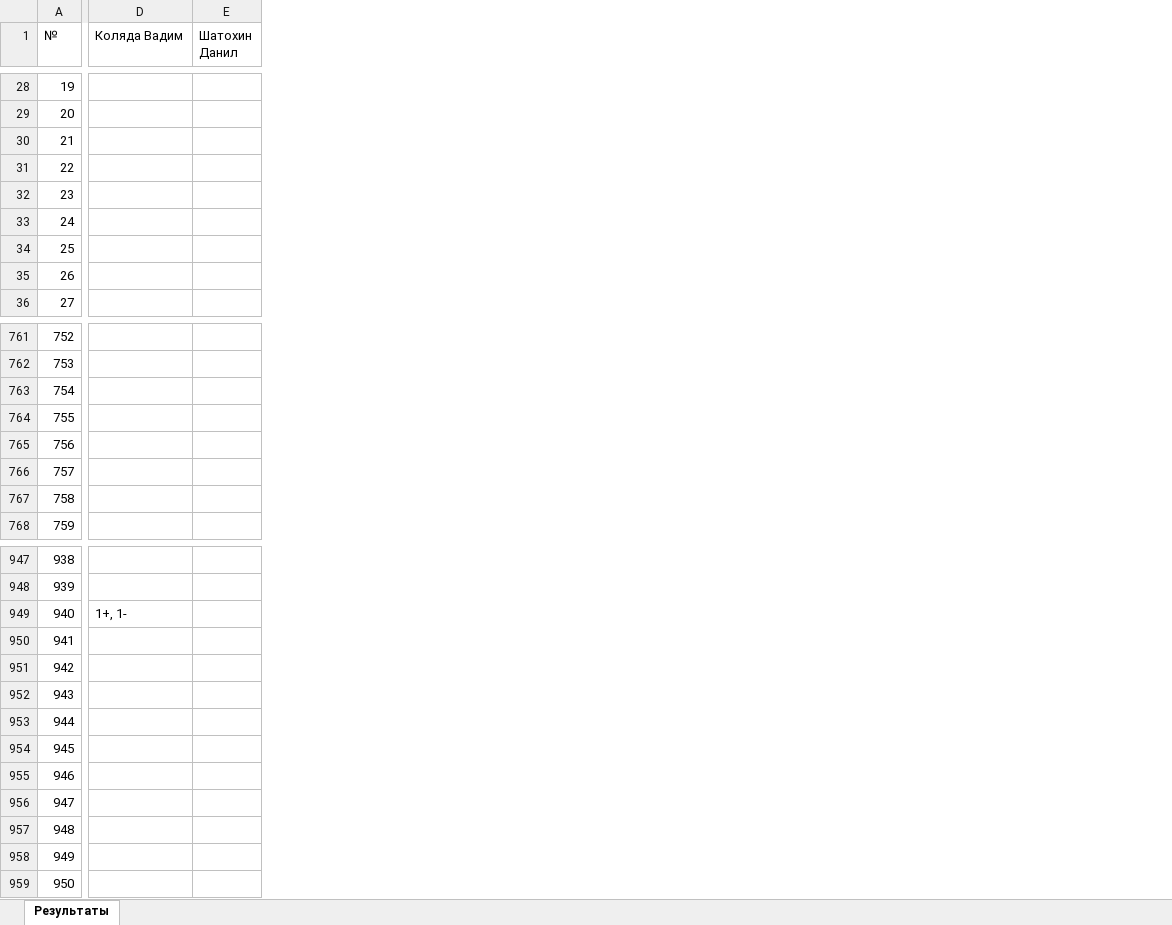
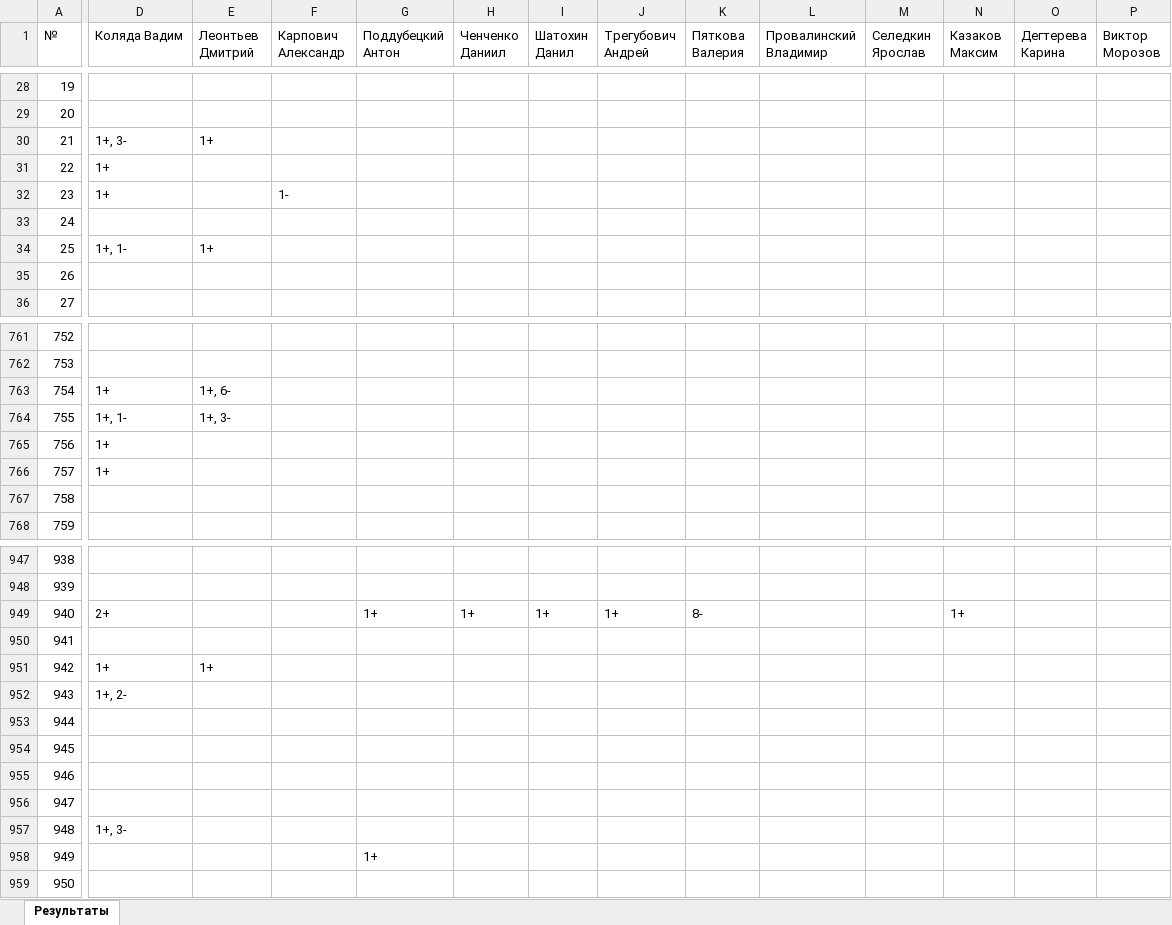
Before and after one commit to slavashestakov2005/Acmp_results, an Excel workbook: groups/22-23/results.xlsx, sheet Результаты, drawn as a sheet; only a part is shown, gaps mark what is left out; values as stored, in another font and other column widths than the file's, no cell formats; addresses are those after the commit; the diff covers the shown part only; the diff names each change by its address in the sheet, - before the commit and + after, or states it on an @@ line.

```diff
--- a/groups/22-23/results.xlsx (sheet Результаты)
+++ b/groups/22-23/results.xlsx (sheet Результаты)
+column E (Леонтьев Дмитрий), rows 30-34: 1+ |  |  |  | 1+; rows 763-764: 1+, 6- | 1+, 3-; row 951: 1+
+column F (Карпович Александр), row 32: 1-
+column G (Поддубецкий Антон), rows 949-958: 1+ |  |  |  |  |  |  |  |  | 1+
+column H (Ченченко Даниил), row 949: 1+
+column J (Трегубович Андрей), row 949: 1+
+column K (Пяткова Валерия), row 949: 8-
+column L (Провалинский Владимир), empty
+column M (Селедкин Ярослав), empty
+column N (Казаков Максим), row 949: 1+
+column O (Дегтерева Карина), empty
+column P (Виктор Морозов), empty
-D30 (Коляда Вадим): (empty)
+D30 (Коляда Вадим): 1+, 3-
-D31:D32 (Коляда Вадим): (empty)
+D31:D32 (Коляда Вадим): 1+
-D34 (Коляда Вадим): (empty)
+D34 (Коляда Вадим): 1+, 1-
-D763 (Коляда Вадим): (empty)
+D763 (Коляда Вадим): 1+
-D764 (Коляда Вадим): (empty)
+D764 (Коляда Вадим): 1+, 1-
-D765:D766 (Коляда Вадим): (empty)
+D765:D766 (Коляда Вадим): 1+
-D949 (Коляда Вадим): 1+, 1-
+D949 (Коляда Вадим): 2+
-I949 (Шатохин Данил): (empty)
+I949 (Шатохин Данил): 1+
-D951 (Коляда Вадим): (empty)
+D951 (Коляда Вадим): 1+
-D952 (Коляда Вадим): (empty)
+D952 (Коляда Вадим): 1+, 2-
-D957 (Коляда Вадим): (empty)
+D957 (Коляда Вадим): 1+, 3-
```
Also changed, not shown: 102 edited cells elsewhere in this sheet, cell formats, groups/22-23/tasks_results/22.09.29.xlsx, groups/old/results.xlsx, 44 other files.
